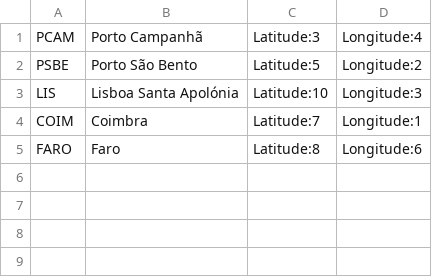
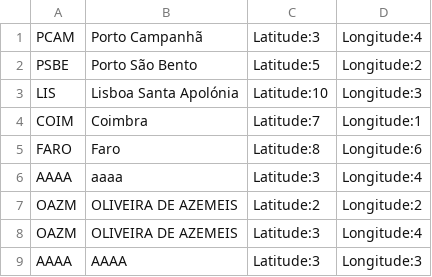
Before and after one commit to Camrov8/projectoAlgoritemia, a CSV file: Estacoes.csv, drawn as a sheet; the diff names each change by its address in the sheet, - before the commit and + after, or states it on an @@ line.

```diff
--- a/Estacoes.csv
+++ b/Estacoes.csv
+row 6: AAAA | aaaa | Latitude:3 | Longitude:4
+row 7: OAZM | OLIVEIRA DE AZEMEIS | Latitude:2 | Longitude:2
+row 8: OAZM | OLIVEIRA DE AZEMEIS | Latitude:3 | Longitude:4
+row 9: AAAA | AAAA | Latitude:3 | Longitude:3
```
Also changed, not shown: 4 other files.
